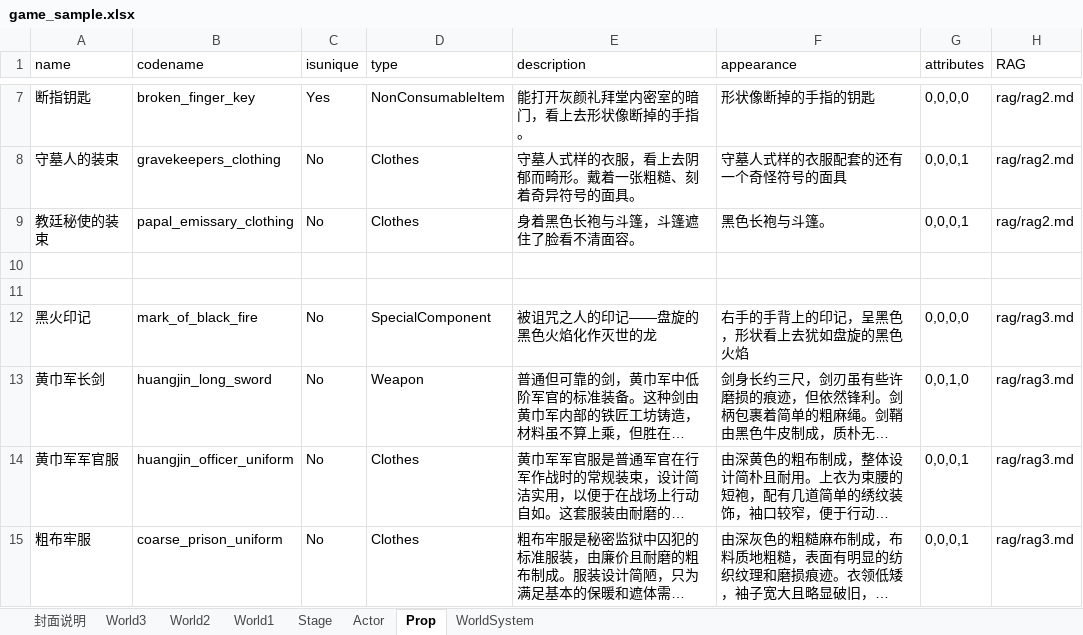
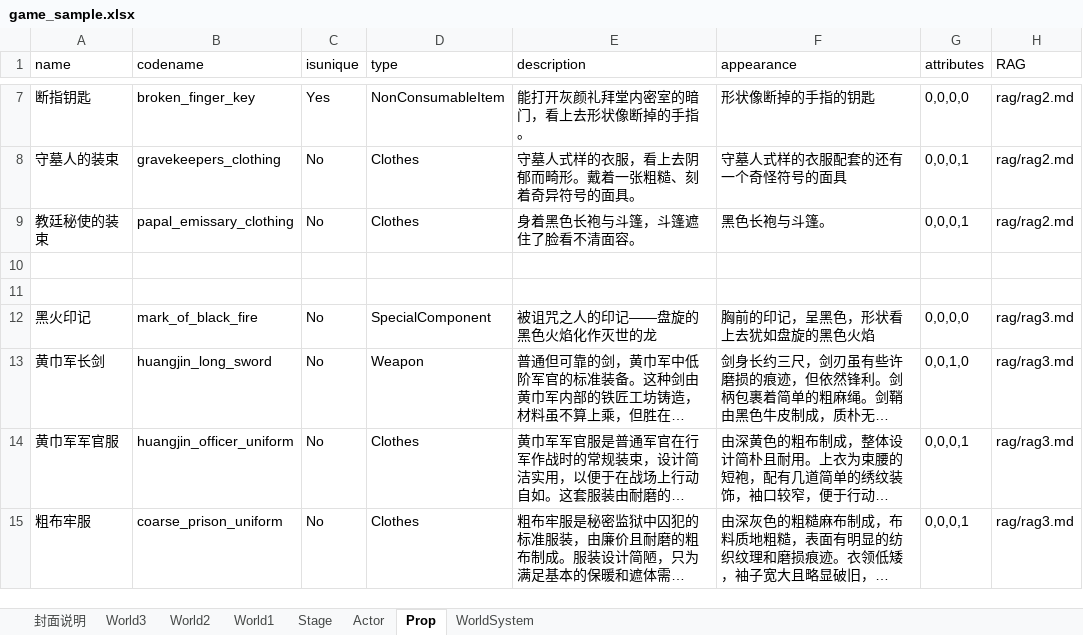
Before and after one commit to yanghanggit/ai-rpg, an Excel workbook: game_sample/excel/game_sample.xlsx, sheet Prop, drawn as a sheet; only a part is shown, gaps mark what is left out; long unchanged cells end in …; values as stored, in another font and other column widths than the file's, no borders; the diff names each change by its address in the sheet, - before the commit and + after, or states it on an @@ line.

```diff
--- a/game_sample/excel/game_sample.xlsx (sheet Prop)
+++ b/game_sample/excel/game_sample.xlsx (sheet Prop)
-F12 (appearance): 右手的手背上的印记，呈黑色，形状看上去犹如盘旋的黑色火焰
+F12 (appearance): 胸前的印记，呈黑色，形状看上去犹如盘旋的黑色火焰
```
Also changed, not shown: sheet World1, sheet Actor, 31 other files.
